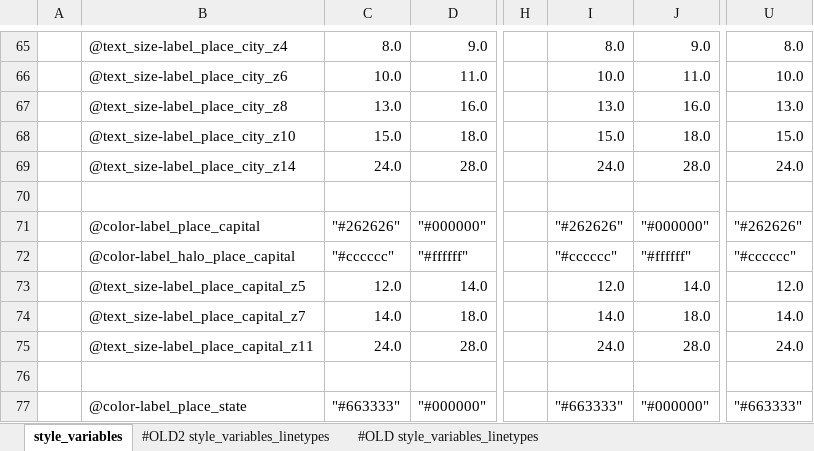
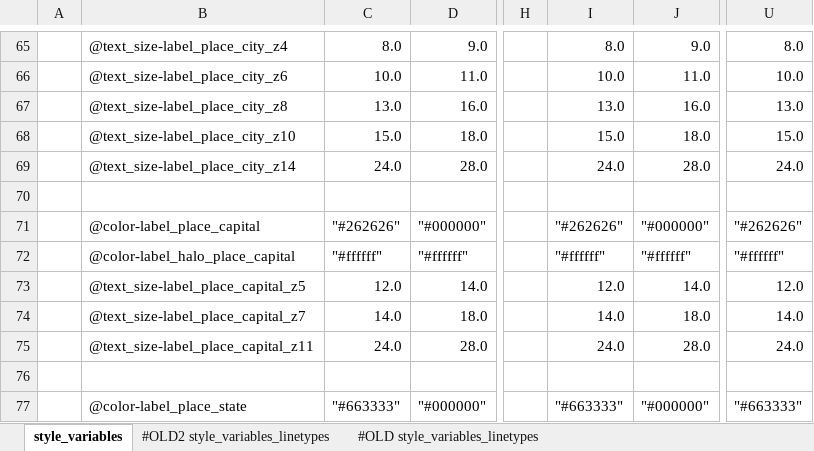
Before and after one commit to MaRaSu/mtb-trailmap, an Excel workbook: style_variables.xlsm, sheet style_variables, drawn as a sheet; only a part is shown, gaps mark what is left out; values as stored, in another font and other column widths than the file's, no cell formats; the diff covers the shown part only; the diff names each change by its address in the sheet, - before the commit and + after, or states it on an @@ line.

```diff
--- a/style_variables.xlsm (sheet style_variables)
+++ b/style_variables.xlsm (sheet style_variables)
-C72: "#cccccc"
+C72: "#ffffff"
-I72: "#cccccc"
+I72: "#ffffff"
-U72: "#cccccc"
+U72: "#ffffff"
```
Also changed, not shown: 15 edited cells elsewhere in this sheet, cell formats, 1 other file.
